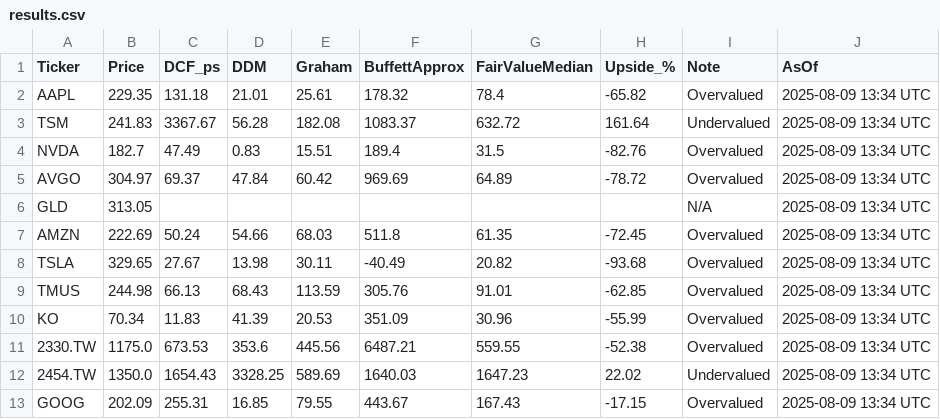
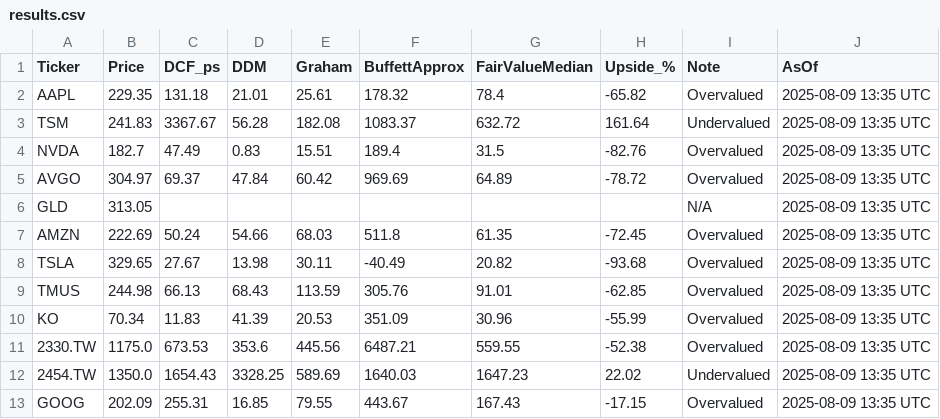
Before and after one commit to WayneKaiYeh/Demo_equity-valuation-simple, a CSV file: output/results.csv, drawn as a sheet.

```diff
--- a/output/results.csv
+++ b/output/results.csv
@@ -1,13 +1,13 @@
 Ticker,Price,DCF_ps,DDM,Graham,BuffettApprox,FairValueMedian,Upside_%,Note,AsOf
-AAPL,229.35,131.18,21.01,25.61,178.32,78.4,-65.82,Overvalued,2025-08-09 13:34 UTC
-TSM,241.83,3367.67,56.28,182.08,1083.37,632.72,161.64,Undervalued,2025-08-09 13:34 UTC
-NVDA,182.7,47.49,0.83,15.51,189.4,31.5,-82.76,Overvalued,2025-08-09 13:34 UTC
-AVGO,304.97,69.37,47.84,60.42,969.69,64.89,-78.72,Overvalued,2025-08-09 13:34 UTC
-GLD,313.05,,,,,,,N/A,2025-08-09 13:34 UTC
-AMZN,222.69,50.24,54.66,68.03,511.8,61.35,-72.45,Overvalued,2025-08-09 13:34 UTC
-TSLA,329.65,27.67,13.98,30.11,-40.49,20.82,-93.68,Overvalued,2025-08-09 13:34 UTC
-TMUS,244.98,66.13,68.43,113.59,305.76,91.01,-62.85,Overvalued,2025-08-09 13:34 UTC
-KO,70.34,11.83,41.39,20.53,351.09,30.96,-55.99,Overvalued,2025-08-09 13:34 UTC
-2330.TW,1175.0,673.53,353.6,445.56,6487.21,559.55,-52.38,Overvalued,2025-08-09 13:34 UTC
-2454.TW,1350.0,1654.43,3328.25,589.69,1640.03,1647.23,22.02,Undervalued,2025-08-09 13:34 UTC
-GOOG,202.09,255.31,16.85,79.55,443.67,167.43,-17.15,Overvalued,2025-08-09 13:34 UTC
+AAPL,229.35,131.18,21.01,25.61,178.32,78.4,-65.82,Overvalued,2025-08-09 13:35 UTC
+TSM,241.83,3367.67,56.28,182.08,1083.37,632.72,161.64,Undervalued,2025-08-09 13:35 UTC
+NVDA,182.7,47.49,0.83,15.51,189.4,31.5,-82.76,Overvalued,2025-08-09 13:35 UTC
+AVGO,304.97,69.37,47.84,60.42,969.69,64.89,-78.72,Overvalued,2025-08-09 13:35 UTC
+GLD,313.05,,,,,,,N/A,2025-08-09 13:35 UTC
+AMZN,222.69,50.24,54.66,68.03,511.8,61.35,-72.45,Overvalued,2025-08-09 13:35 UTC
+TSLA,329.65,27.67,13.98,30.11,-40.49,20.82,-93.68,Overvalued,2025-08-09 13:35 UTC
+TMUS,244.98,66.13,68.43,113.59,305.76,91.01,-62.85,Overvalued,2025-08-09 13:35 UTC
+KO,70.34,11.83,41.39,20.53,351.09,30.96,-55.99,Overvalued,2025-08-09 13:35 UTC
+2330.TW,1175.0,673.53,353.6,445.56,6487.21,559.55,-52.38,Overvalued,2025-08-09 13:35 UTC
+2454.TW,1350.0,1654.43,3328.25,589.69,1640.03,1647.23,22.02,Undervalued,2025-08-09 13:35 UTC
+GOOG,202.09,255.31,16.85,79.55,443.67,167.43,-17.15,Overvalued,2025-08-09 13:35 UTC
```
Also changed, not shown: 1 other file.
